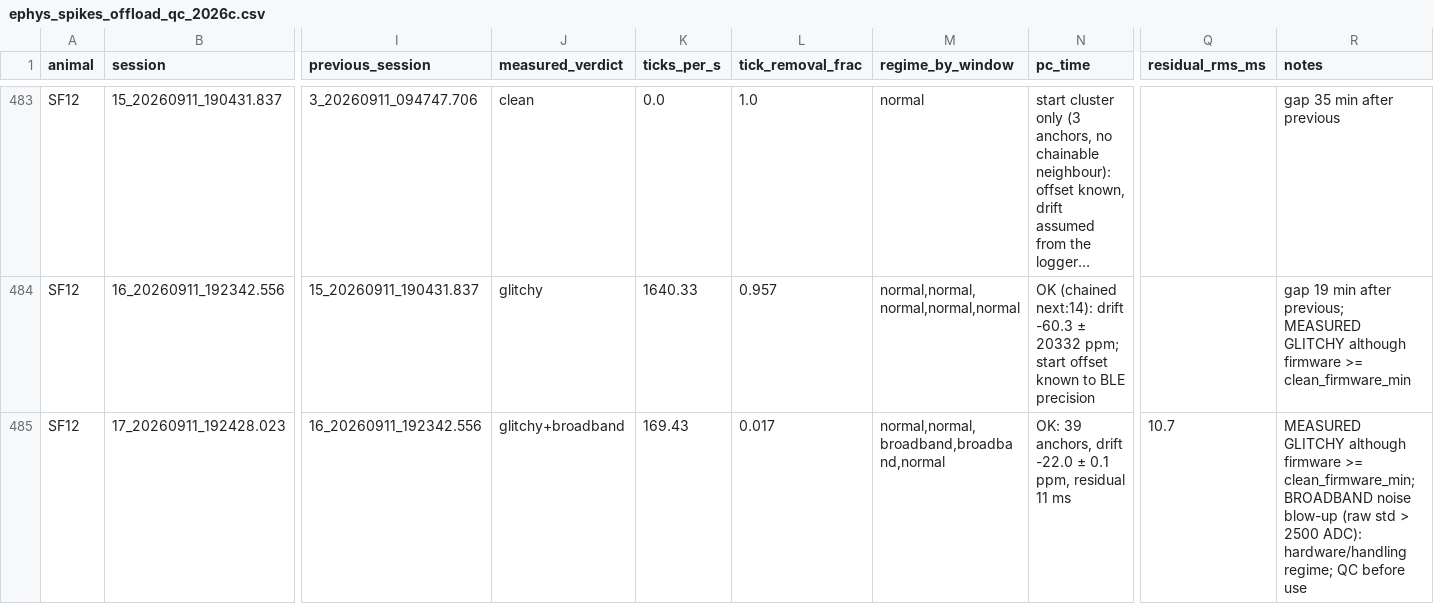
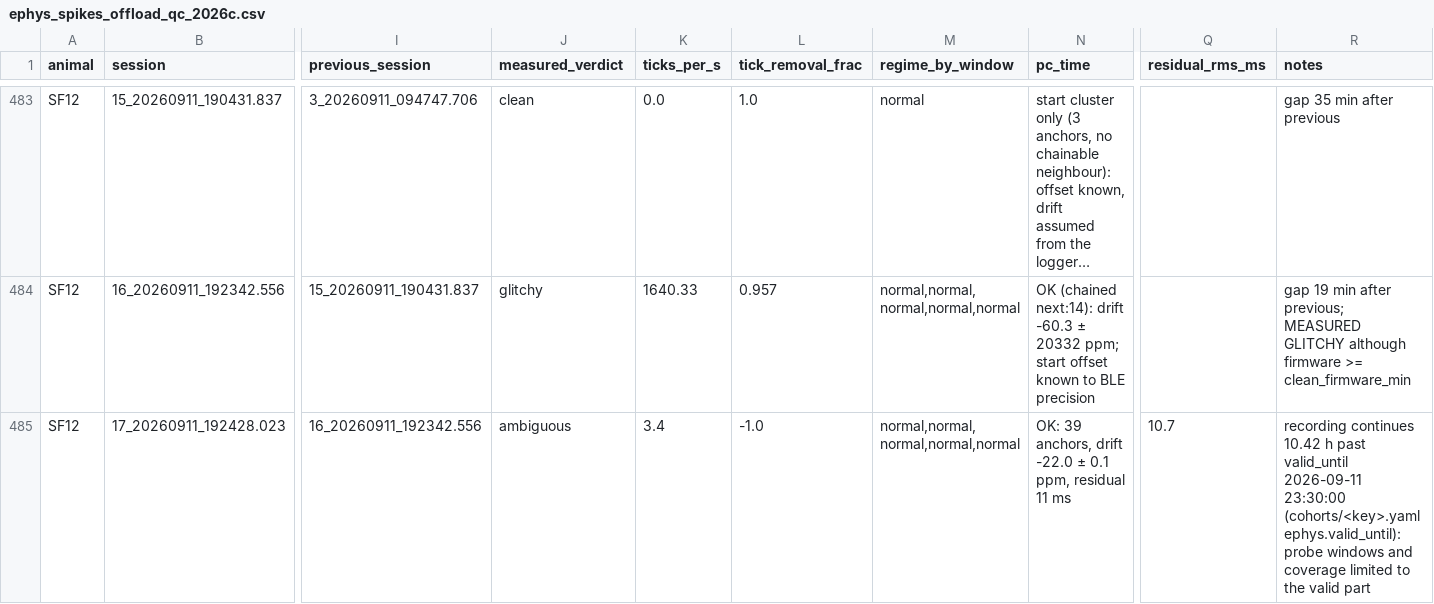
Before and after one commit to amymarple/Field2026_Social_analysis, a CSV file: results/2026c/ephys_spikes/reports/ephys_spikes_offload_qc_2026c.csv, drawn as a sheet; only a part is shown, gaps mark what is left out; long unchanged cells end in …; the diff names each change by its address in the sheet, - before the commit and + after, or states it on an @@ line.

```diff
--- a/results/2026c/ephys_spikes/reports/ephys_spikes_offload_qc_2026c.csv
+++ b/results/2026c/ephys_spikes/reports/ephys_spikes_offload_qc_2026c.csv
-J485 (measured_verdict): glitchy+broadband
+J485 (measured_verdict): ambiguous
-K485 (ticks_per_s): 169.43
+K485 (ticks_per_s): 3.4
-L485 (tick_removal_frac): 0.017
+L485 (tick_removal_frac): -1.0
-M485 (regime_by_window): normal,normal,broadband,broadband,normal
+M485 (regime_by_window): normal,normal,normal,normal,normal
-R485 (notes): MEASURED GLITCHY although firmware >= clean_firmware_min; BROADBAND noise blow-up (raw std > 2500 ADC): hardware/handling regime; QC before use
+R485 (notes): recording continues 10.42 h past valid_until 2026-09-11 23:30:00 (cohorts/<key>.yaml ephys.valid_until): probe windows and coverage limited to the valid part
```
Also changed, not shown: results/2026c/ephys_spikes/reports/ephys_spikes_hourly_coverage_2026c.csv, results/2026c/ephys_spikes/reports/ephys_spikes_session_index_2026c.csv, 7 other files.
